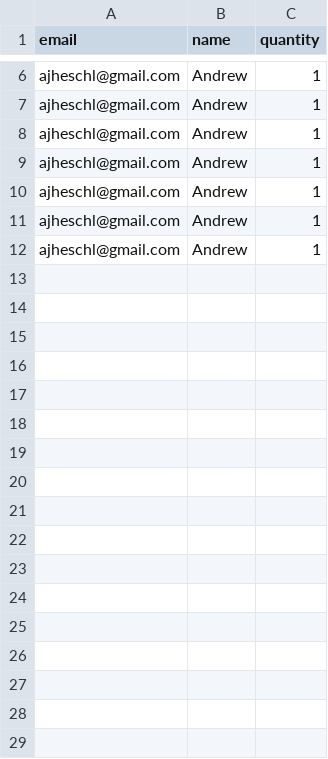
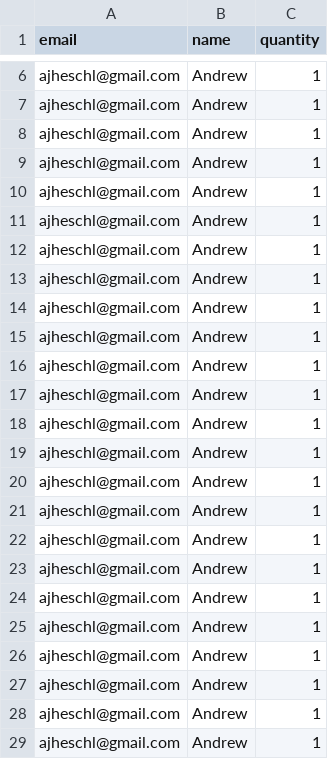
Before and after one commit to aheschl1/ResourceScheduler, a CSV file: backend/temp_sus_database/organization_andrew/andrew_resources_expended.csv, drawn as a sheet; only a part is shown, gaps mark what is left out; the diff names each change by its address in the sheet, - before the commit and + after, or states it on an @@ line.

```diff
--- a/backend/temp_sus_database/organization_andrew/andrew_resources_expended.csv
+++ b/backend/temp_sus_database/organization_andrew/andrew_resources_expended.csv
+row 13: ajheschl@gmail.com | Andrew | 1
+row 14: ajheschl@gmail.com | Andrew | 1
+row 15: ajheschl@gmail.com | Andrew | 1
+row 16: ajheschl@gmail.com | Andrew | 1
+row 17: ajheschl@gmail.com | Andrew | 1
+row 18: ajheschl@gmail.com | Andrew | 1
+row 19: ajheschl@gmail.com | Andrew | 1
+row 20: ajheschl@gmail.com | Andrew | 1
+row 21: ajheschl@gmail.com | Andrew | 1
+row 22: ajheschl@gmail.com | Andrew | 1
+row 23: ajheschl@gmail.com | Andrew | 1
+row 24: ajheschl@gmail.com | Andrew | 1
+row 25: ajheschl@gmail.com | Andrew | 1
+row 26: ajheschl@gmail.com | Andrew | 1
+row 27: ajheschl@gmail.com | Andrew | 1
+row 28: ajheschl@gmail.com | Andrew | 1
+row 29: ajheschl@gmail.com | Andrew | 1
```
Also changed, not shown: 6 other files.
